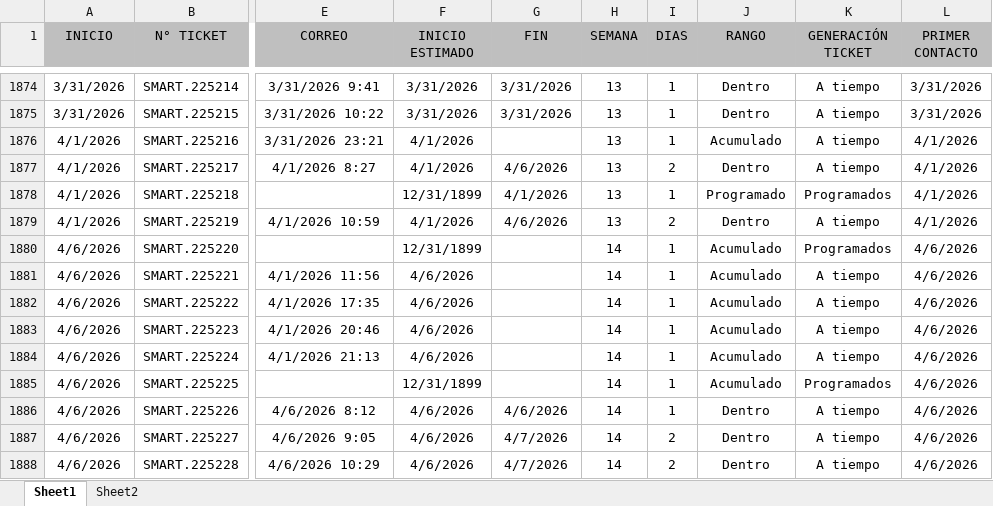
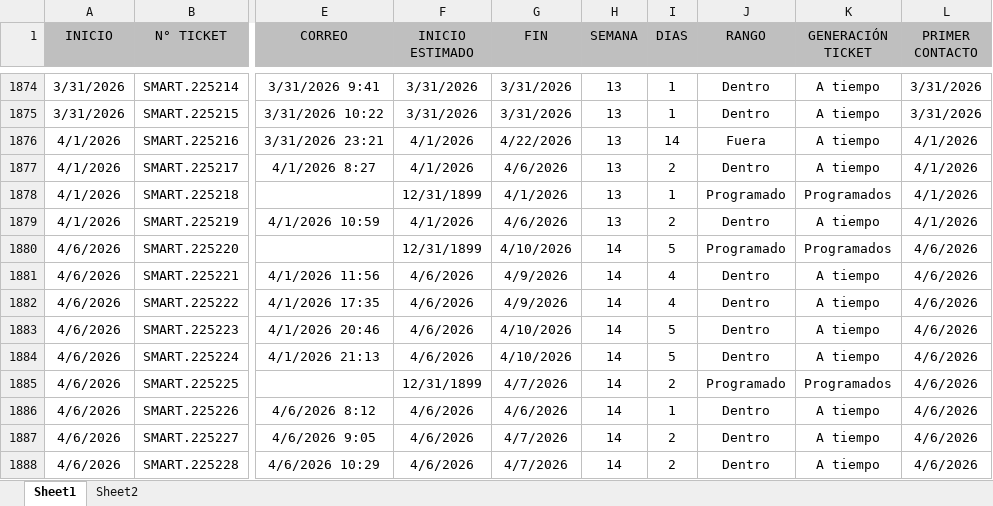
Before and after one commit to Dannap7337/Reporte-mensual, an Excel workbook: Tickets año.xlsx, sheet Sheet1, drawn as a sheet; only a part is shown, gaps mark what is left out; values as stored, in another font and other column widths than the file's, no borders; conditional formats and table styles not drawn; the diff covers the shown part only; the diff names each change by its address in the sheet, - before the commit and + after, or states it on an @@ line.

Commit message:
Add files via upload

```diff
--- a/Tickets año.xlsx (sheet Sheet1)
+++ b/Tickets año.xlsx (sheet Sheet1)
-G1876 (FIN): (empty)
+G1876 (FIN): 4/22/2026
-I1876 (DIAS): 1
+I1876 (DIAS): 14
-J1876 (RANGO): Acumulado
+J1876 (RANGO): Fuera
-G1880 (FIN): (empty)
+G1880 (FIN): 4/10/2026
-I1880 (DIAS): 1
+I1880 (DIAS): 5
-J1880 (RANGO): Acumulado
+J1880 (RANGO): Programado
-G1881:G1882 (FIN): (empty)
+G1881:G1882 (FIN): 4/9/2026
-I1881:I1882 (DIAS): 1
+I1881:I1882 (DIAS): 4
-J1881:J1884 (RANGO): Acumulado
+J1881:J1884 (RANGO): Dentro
-G1883:G1884 (FIN): (empty)
+G1883:G1884 (FIN): 4/10/2026
-I1883:I1884 (DIAS): 1
+I1883:I1884 (DIAS): 5
-G1885 (FIN): (empty)
+G1885 (FIN): 4/7/2026
-I1885 (DIAS): 1
+I1885 (DIAS): 2
-J1885 (RANGO): Acumulado
+J1885 (RANGO): Programado
```
Also changed, not shown: 105 added rows and 92 edited cells elsewhere in this sheet.
